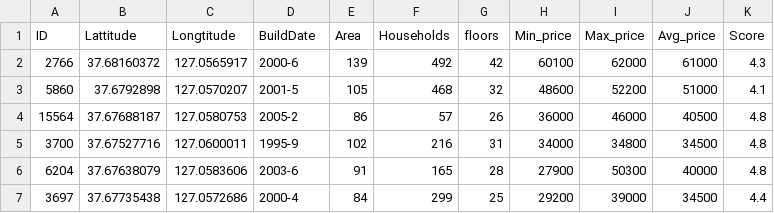
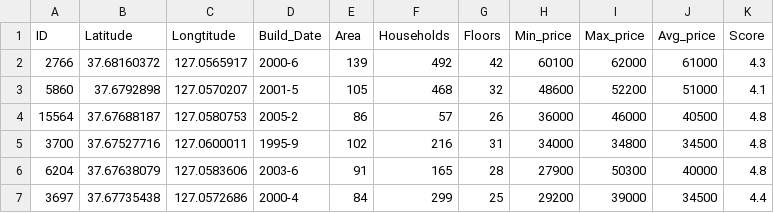
Before and after one commit to jinfenggao/CASA0007-QM_Written_Investigation, a CSV file: Seoul_Apartment.csv, drawn as a sheet; only a part is shown.

Commit message:
Update Seoul_Apartment.csv

```diff
--- a/Seoul_Apartment.csv
+++ b/Seoul_Apartment.csv
@@ -1,2 +1,2 @@
-ID,Lattitude,Longtitude,BuildDate,Area,Households,floors,Min_price,Max_price,Avg_price,Score
+ID,Latitude, Longtitude,Build_Date,Area,Households,Floors,Min_price,Max_price,Avg_price,Score
 2766,37.68160372,127.0565917,2000-6,139,492,42,60100,62000,61000,4.3
```
